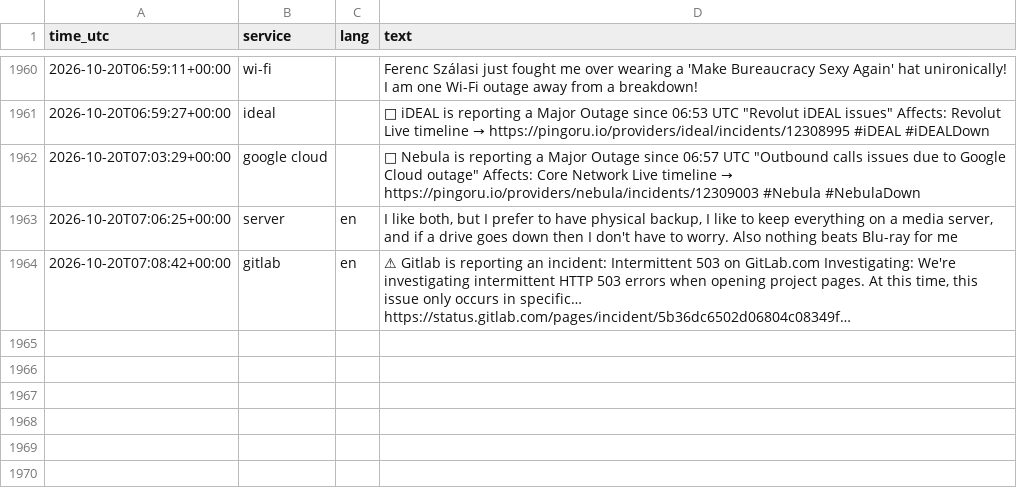
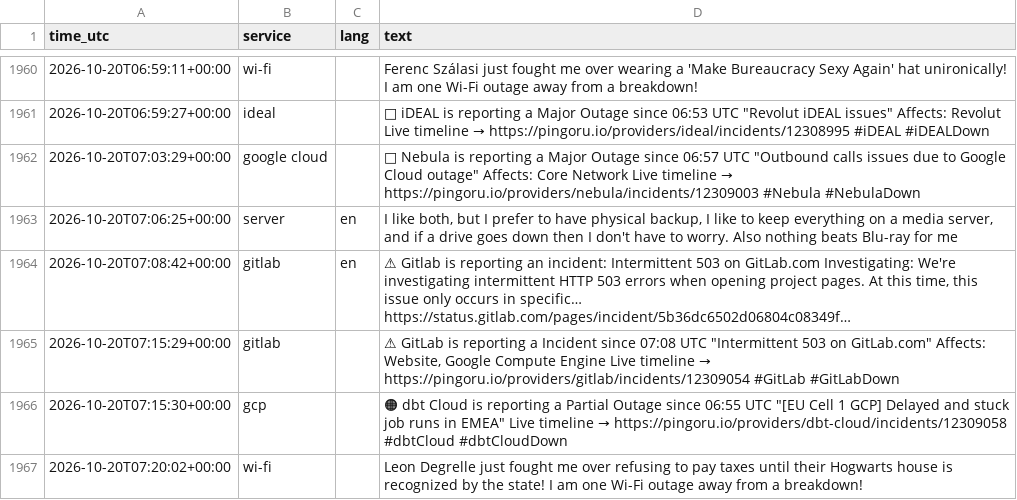
Before and after one commit to 8Y12N/ai4g-portfolio-Yazan_Nemo, a CSV file: Term 1/Week 6/hackathon/data/posts.csv, drawn as a sheet; only a part is shown, gaps mark what is left out; long unchanged cells end in …; the diff names each change by its address in the sheet, - before the commit and + after, or states it on an @@ line.

```diff
--- a/Term 1/Week 6/hackathon/data/posts.csv
+++ b/Term 1/Week 6/hackathon/data/posts.csv
+row 1965: 2026-10-20T07:15:29+00:00 | gitlab |  | ⚠ GitLab is reporting a Incident since 07:08 UTC "Intermittent 503 on GitLab.com" Affects: Website, Google Compute Engine Live timeline → https://pingoru.io/providers/gitlab/incidents/12309054 #GitLab #GitLabDown
+row 1966: 2026-10-20T07:15:30+00:00 | gcp |  | 🟠 dbt Cloud is reporting a Partial Outage since 06:55 UTC "[EU Cell 1 GCP] Delayed and stuck job runs in EMEA" Live timeline → https://pingoru.io/providers/dbt-cloud/incidents/12309058 #dbtCloud #dbtCloudDown
+row 1967: 2026-10-20T07:20:02+00:00 | wi-fi |  | Leon Degrelle just fought me over refusing to pay taxes until their Hogwarts house is recognized by the state! I am one Wi-Fi outage away from a breakdown!
```
Also changed, not shown: Term 1/Week 6/hackathon/data/sentiment.csv, 1 other file.
